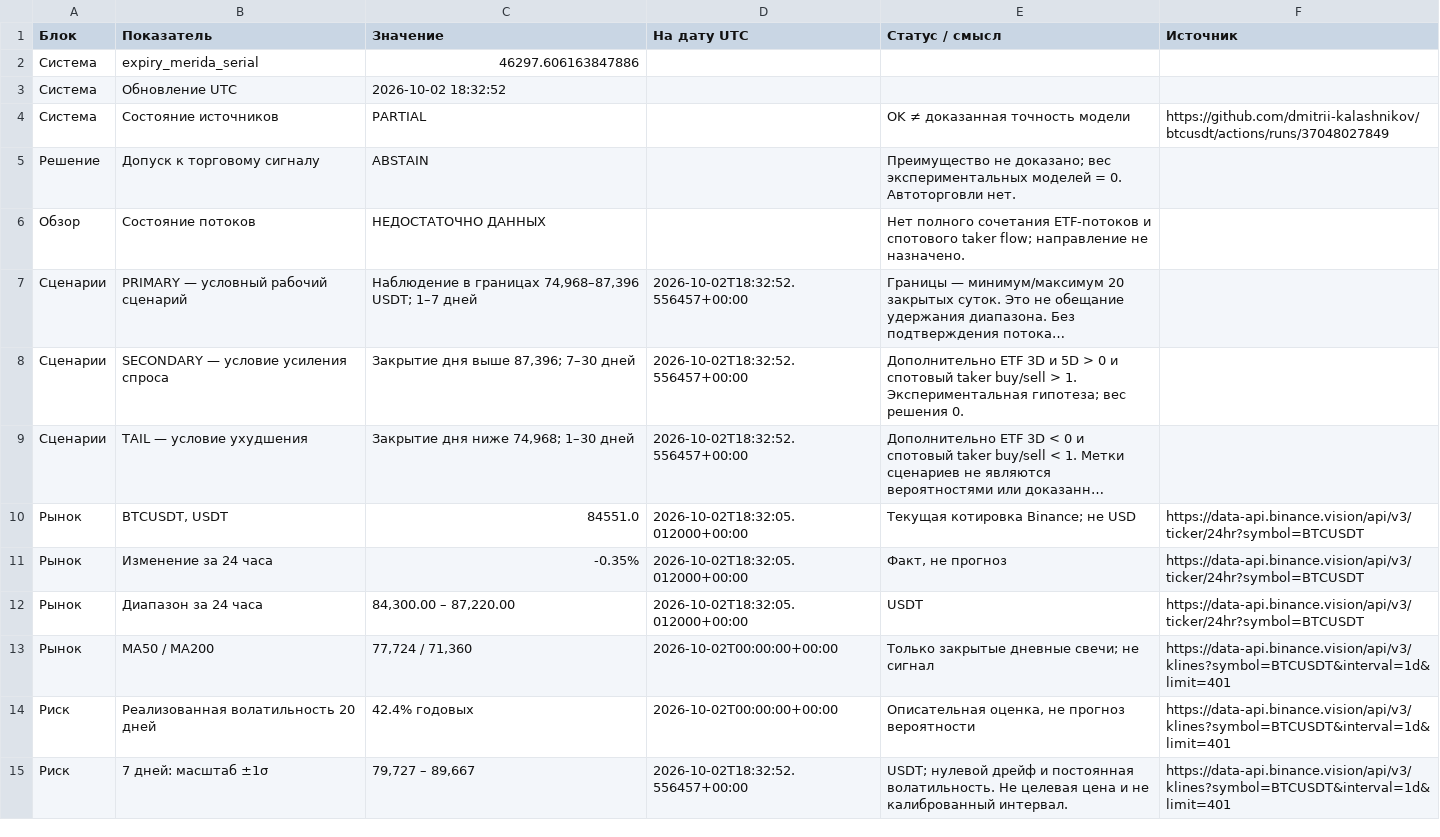
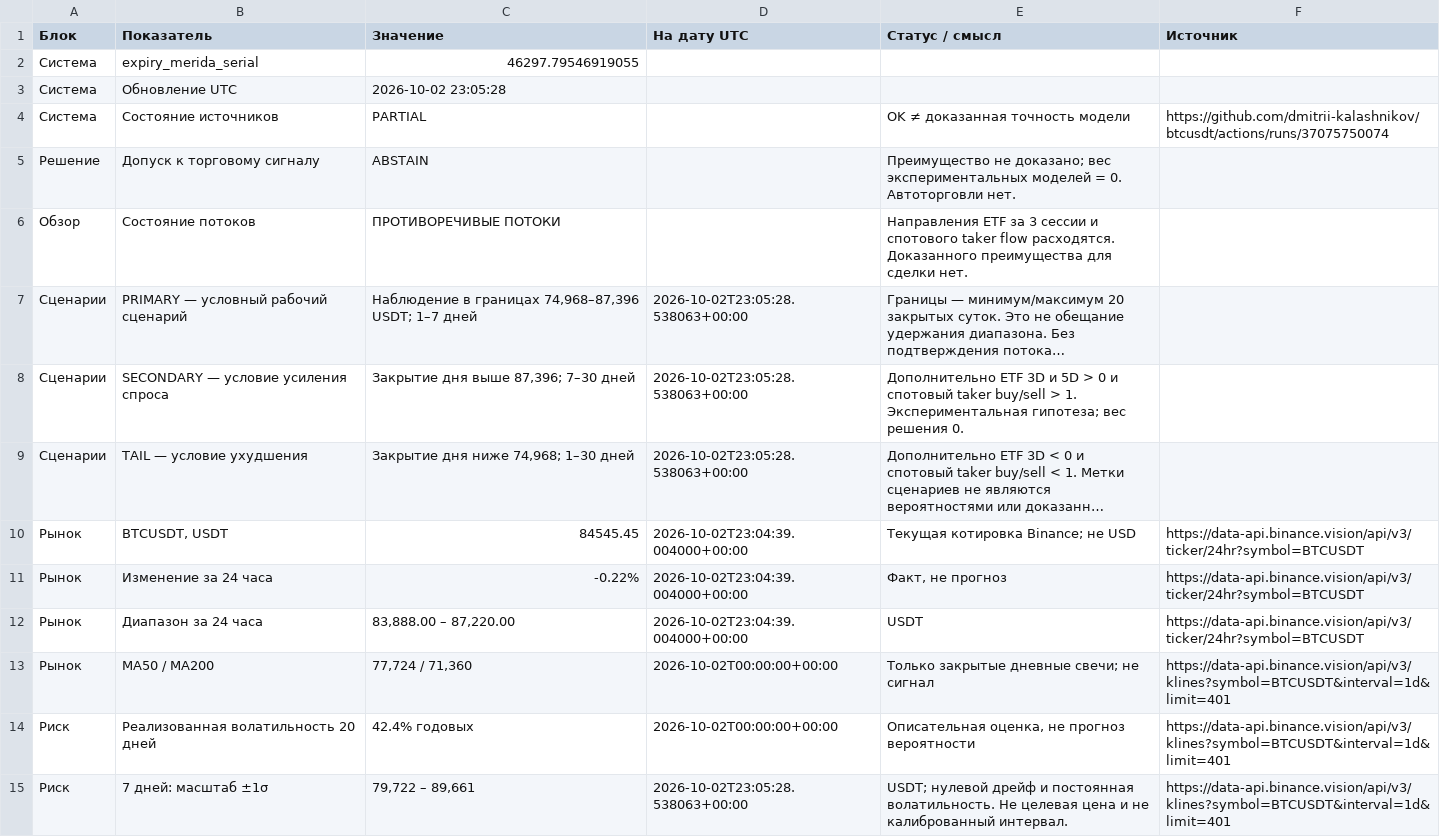
Before and after one commit to dmitrii-kalashnikov/btcusdt, a CSV file: live/report.csv, drawn as a sheet; only a part is shown; long unchanged cells end in …; the diff covers the shown part only; the diff names each change by its address in the sheet, - before the commit and + after, or states it on an @@ line.

Commit message:
report: BTC verified snapshot 2026-10-02T23:05Z

```diff
--- a/live/report.csv
+++ b/live/report.csv
-C2 (Значение): 46297.606163847886
+C2 (Значение): 46297.79546919055
-C3 (Значение): 2026-10-02 18:32:52
+C3 (Значение): 2026-10-02 23:05:28
-F4 (Источник): https://github.com/dmitrii-kalashnikov/btcusdt/actions/runs/37048027849
+F4 (Источник): https://github.com/dmitrii-kalashnikov/btcusdt/actions/runs/37075750074
-C6 (Значение): НЕДОСТАТОЧНО ДАННЫХ
+C6 (Значение): ПРОТИВОРЕЧИВЫЕ ПОТОКИ
-E6 (Статус / смысл): Нет полного сочетания ETF-потоков и спотового taker flow; направление не назначено.
+E6 (Статус / смысл): Направления ETF за 3 сессии и спотового taker flow расходятся. Доказанного преимущества для сделки нет.
-D7:D9 (На дату UTC): 2026-10-02T18:32:52.556457+00:00
+D7:D9 (На дату UTC): 2026-10-02T23:05:28.538063+00:00
-C10 (Значение): 84551.0
+C10 (Значение): 84545.45
-D10:D12 (На дату UTC): 2026-10-02T18:32:05.012000+00:00
+D10:D12 (На дату UTC): 2026-10-02T23:04:39.004000+00:00
-C11 (Значение): -0.35%
+C11 (Значение): -0.22%
-C12 (Значение): 84,300.00 – 87,220.00
+C12 (Значение): 83,888.00 – 87,220.00
-C15 (Значение): 79,727 – 89,667
+C15 (Значение): 79,722 – 89,661
-D15 (На дату UTC): 2026-10-02T18:32:52.556457+00:00
+D15 (На дату UTC): 2026-10-02T23:05:28.538063+00:00
```
Also changed, not shown: 5 added rows, 1 removed row and 27 edited cells elsewhere in this file, 1 other file.
